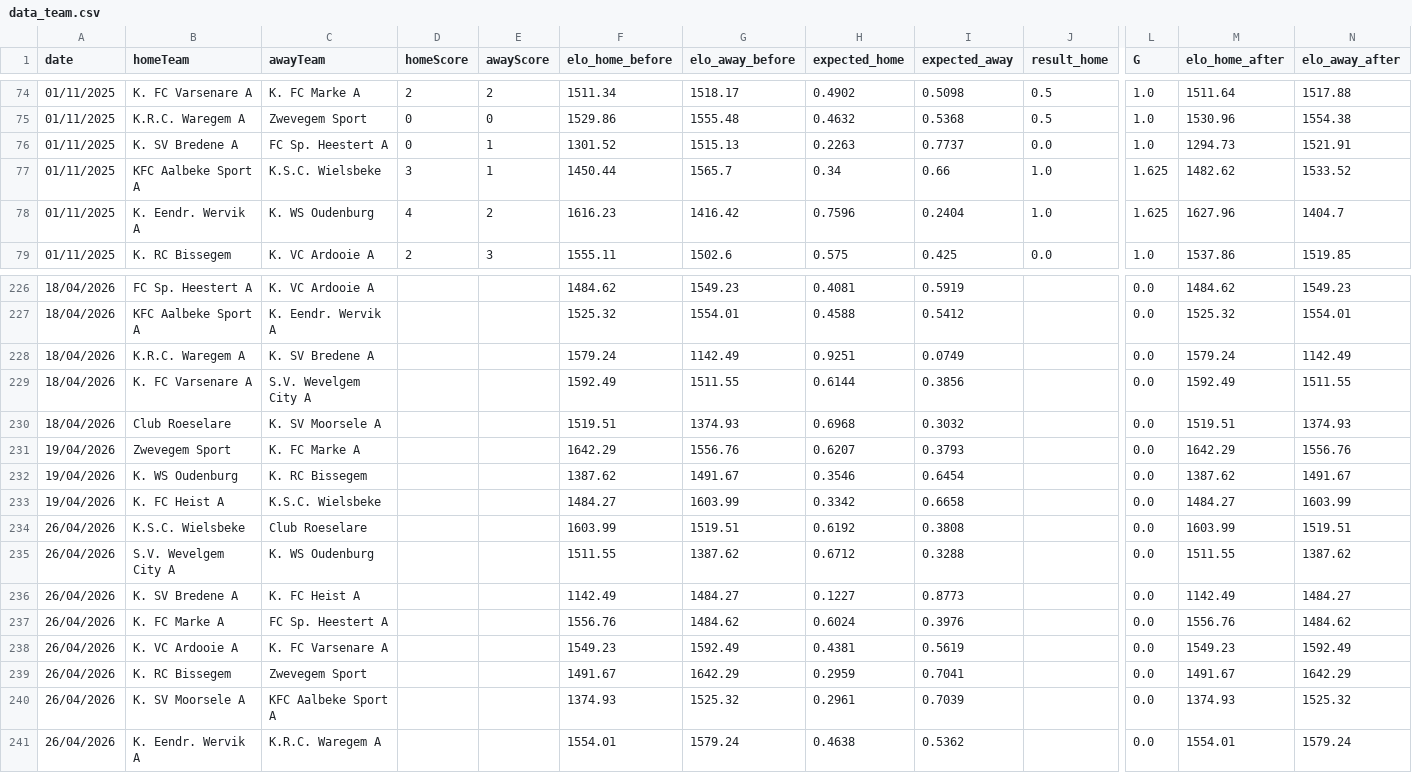
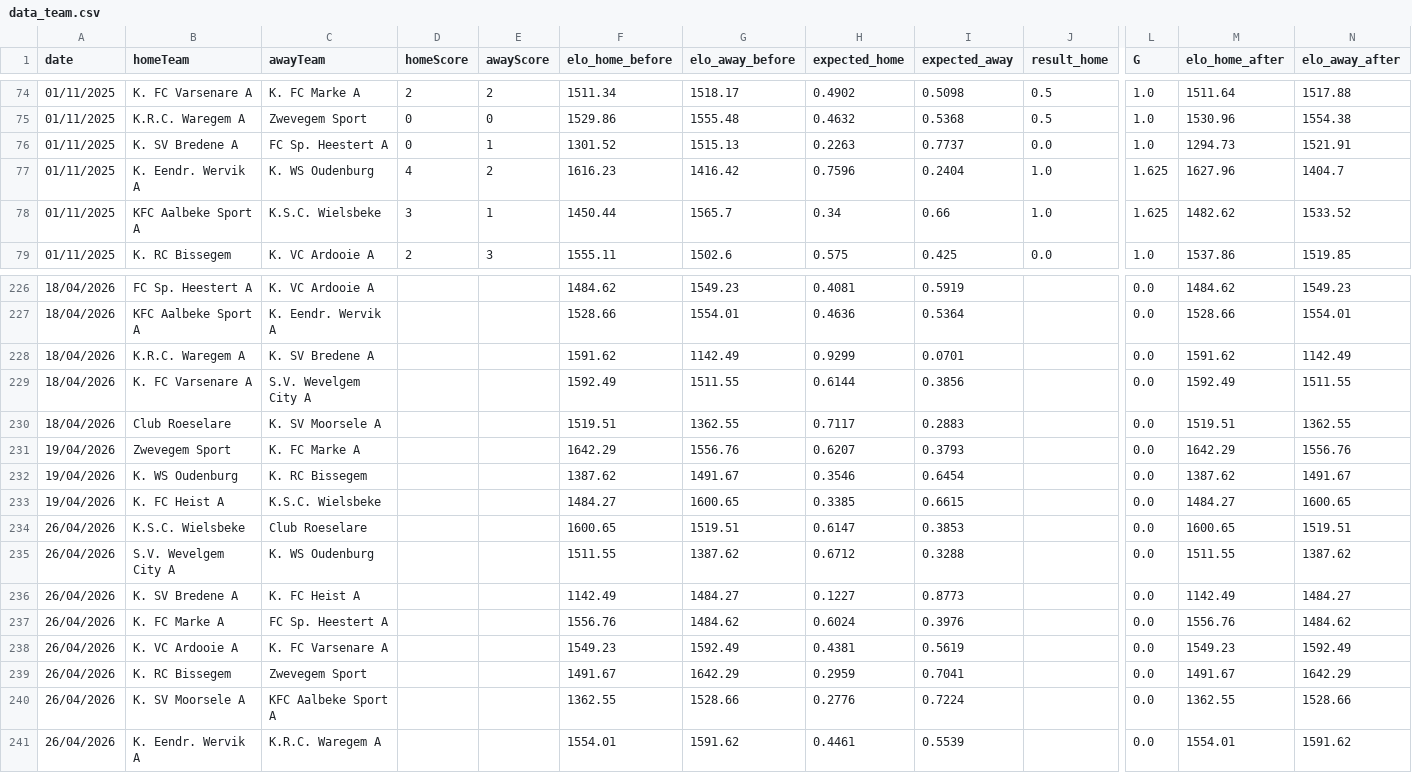
Before and after one commit to vjo18/RBFAdata, a CSV file: data_raw/data_team.csv, drawn as a sheet; only a part is shown, gaps mark what is left out; the diff covers the shown part only; the diff names each change by its address in the sheet, - before the commit and + after, or states it on an @@ line.

```diff
--- a/data_raw/data_team.csv
+++ b/data_raw/data_team.csv
@@ row 78 moved to row 77: 01/11/2025 @@
-F227 (elo_home_before): 1525.32
+F227 (elo_home_before): 1528.66
-H227 (expected_home): 0.4588
+H227 (expected_home): 0.4636
-I227 (expected_away): 0.5412
+I227 (expected_away): 0.5364
-M227 (elo_home_after): 1525.32
+M227 (elo_home_after): 1528.66
-F228 (elo_home_before): 1579.24
+F228 (elo_home_before): 1591.62
-H228 (expected_home): 0.9251
+H228 (expected_home): 0.9299
-I228 (expected_away): 0.0749
+I228 (expected_away): 0.0701
-M228 (elo_home_after): 1579.24
+M228 (elo_home_after): 1591.62
-G230 (elo_away_before): 1374.93
+G230 (elo_away_before): 1362.55
-H230 (expected_home): 0.6968
+H230 (expected_home): 0.7117
-I230 (expected_away): 0.3032
+I230 (expected_away): 0.2883
-N230 (elo_away_after): 1374.93
+N230 (elo_away_after): 1362.55
-G233 (elo_away_before): 1603.99
+G233 (elo_away_before): 1600.65
-H233 (expected_home): 0.3342
+H233 (expected_home): 0.3385
-I233 (expected_away): 0.6658
+I233 (expected_away): 0.6615
-N233 (elo_away_after): 1603.99
+N233 (elo_away_after): 1600.65
-F234 (elo_home_before): 1603.99
+F234 (elo_home_before): 1600.65
-H234 (expected_home): 0.6192
+H234 (expected_home): 0.6147
-I234 (expected_away): 0.3808
+I234 (expected_away): 0.3853
-M234 (elo_home_after): 1603.99
+M234 (elo_home_after): 1600.65
-F240 (elo_home_before): 1374.93
+F240 (elo_home_before): 1362.55
-G240 (elo_away_before): 1525.32
+G240 (elo_away_before): 1528.66
-H240 (expected_home): 0.2961
+H240 (expected_home): 0.2776
-I240 (expected_away): 0.7039
+I240 (expected_away): 0.7224
-M240 (elo_home_after): 1374.93
+M240 (elo_home_after): 1362.55
-N240 (elo_away_after): 1525.32
+N240 (elo_away_after): 1528.66
-G241 (elo_away_before): 1579.24
+G241 (elo_away_before): 1591.62
-H241 (expected_home): 0.4638
+H241 (expected_home): 0.4461
-I241 (expected_away): 0.5362
+I241 (expected_away): 0.5539
-N241 (elo_away_after): 1579.24
+N241 (elo_away_after): 1591.62
```
Also changed, not shown: 1 added row, 1 removed row, 10 moved rows and 26 edited cells elsewhere in this file, data_raw/data_matchevent.csv, data_raw/match_events.csv, 30 other files.
